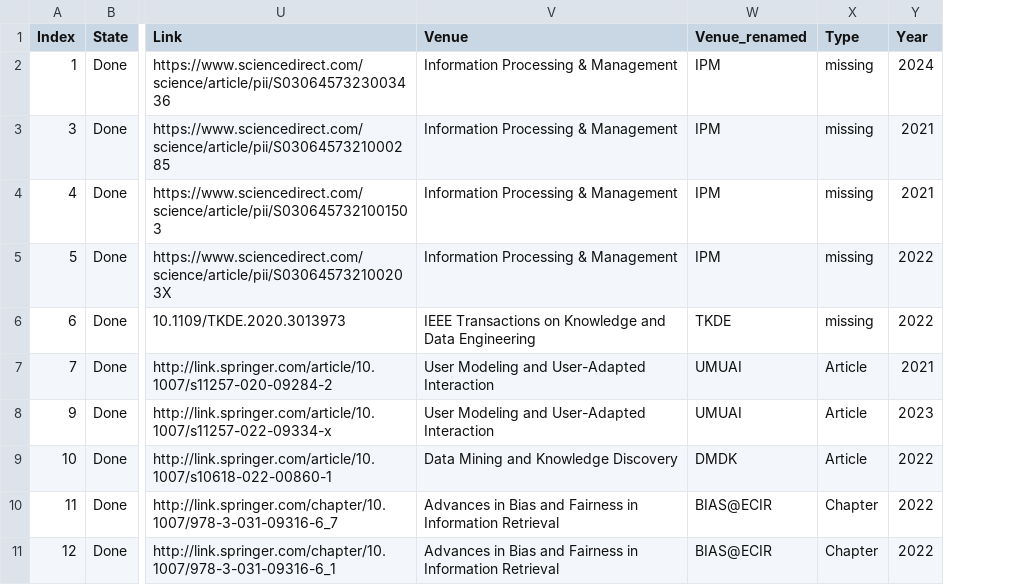
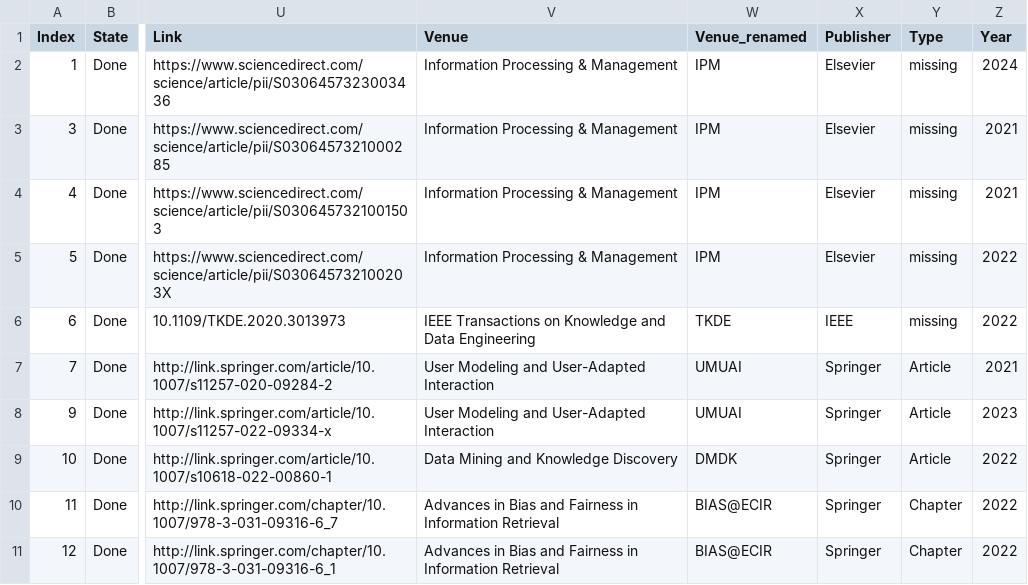
Before and after one commit to SavvinaDaniil/BiasInBookRecommendationSurvey, a CSV file: Eligble_papers.csv, drawn as a sheet; only a part is shown, gaps mark what is left out; the diff names each change by its address in the sheet, - before the commit and + after, or states it on an @@ line.

```diff
--- a/Eligble_papers.csv
+++ b/Eligble_papers.csv
+column X (Publisher), rows 2-11: Elsevier | Elsevier | Elsevier | Elsevier | IEEE | Springer | Springer | Springer | Springer | Springer
```
Also changed, not shown: 4 other files.
